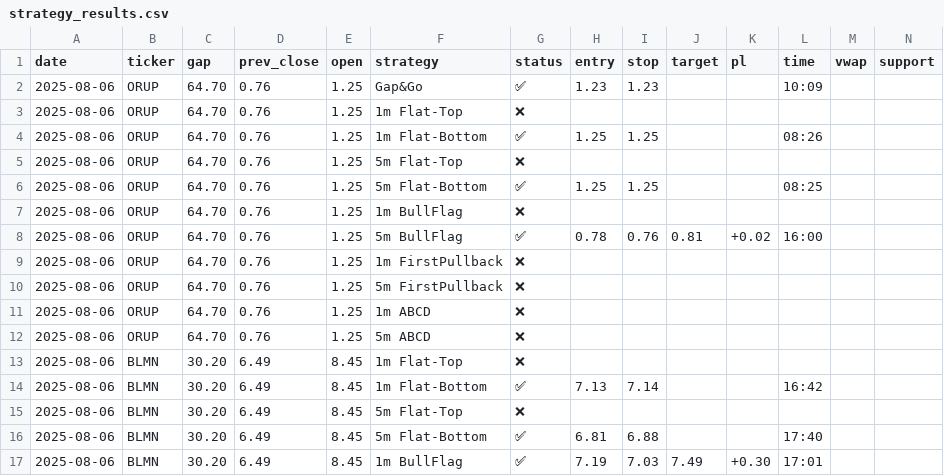
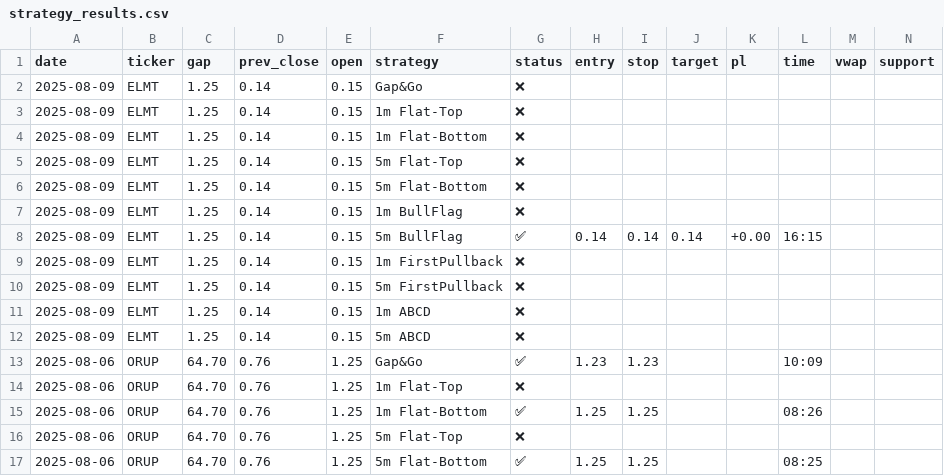
Before and after one commit to trade-stasvinokur/momentum-strategy-cameron, a CSV file: reports/strategy_results.csv, drawn as a sheet; only a part is shown; the shorter side is filled out with more unchanged rows; rows hold the shown columns only; the diff names each change by its address in the sheet, - before the commit and + after, or states it on an @@ line.

```diff
--- a/reports/strategy_results.csv
+++ b/reports/strategy_results.csv
+row 2: 2025-08-09 | ELMT | 1.25 | 0.14 | 0.15 | Gap&Go | ❌
+row 3: 2025-08-09 | ELMT | 1.25 | 0.14 | 0.15 | 1m Flat-Top | ❌
+row 4: 2025-08-09 | ELMT | 1.25 | 0.14 | 0.15 | 1m Flat-Bottom | ❌
+row 5: 2025-08-09 | ELMT | 1.25 | 0.14 | 0.15 | 5m Flat-Top | ❌
+row 6: 2025-08-09 | ELMT | 1.25 | 0.14 | 0.15 | 5m Flat-Bottom | ❌
+row 7: 2025-08-09 | ELMT | 1.25 | 0.14 | 0.15 | 1m BullFlag | ❌
+row 8: 2025-08-09 | ELMT | 1.25 | 0.14 | 0.15 | 5m BullFlag | ✅ | 0.14 | 0.14 | 0.14 | +0.00 | 16:15
+row 9: 2025-08-09 | ELMT | 1.25 | 0.14 | 0.15 | 1m FirstPullback | ❌
+row 10: 2025-08-09 | ELMT | 1.25 | 0.14 | 0.15 | 5m FirstPullback | ❌
+row 11: 2025-08-09 | ELMT | 1.25 | 0.14 | 0.15 | 1m ABCD | ❌
+row 12: 2025-08-09 | ELMT | 1.25 | 0.14 | 0.15 | 5m ABCD | ❌
```
